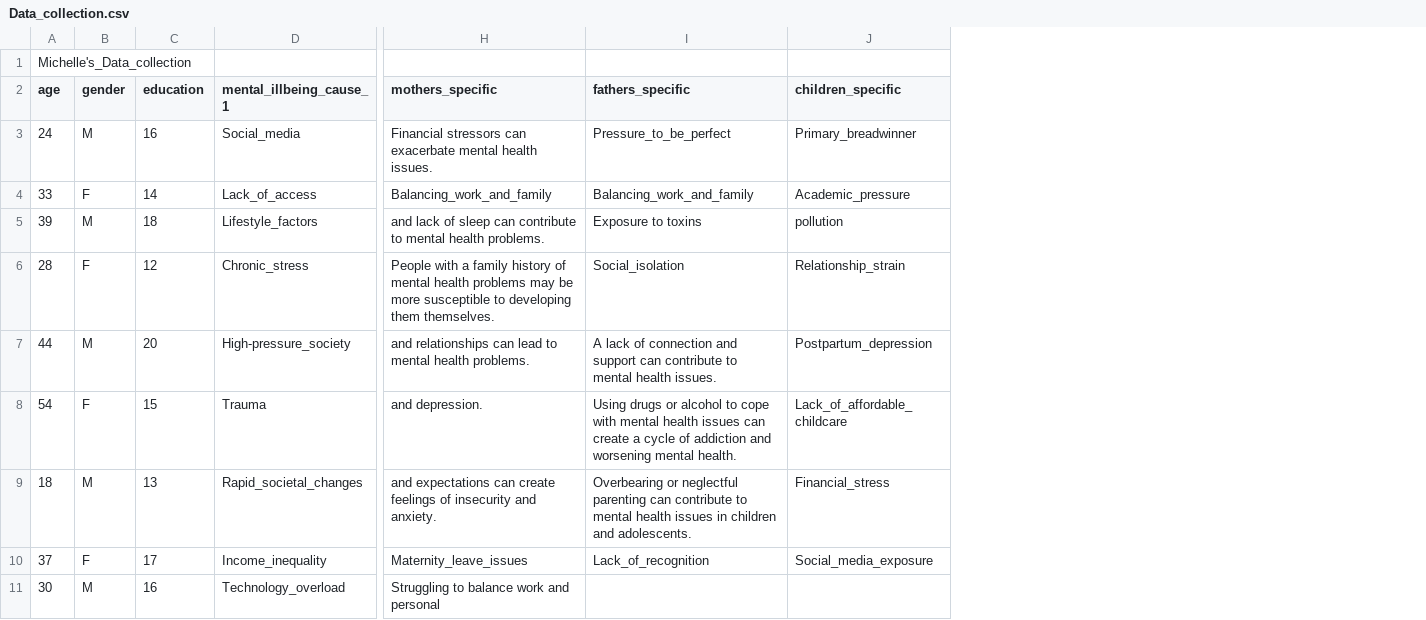
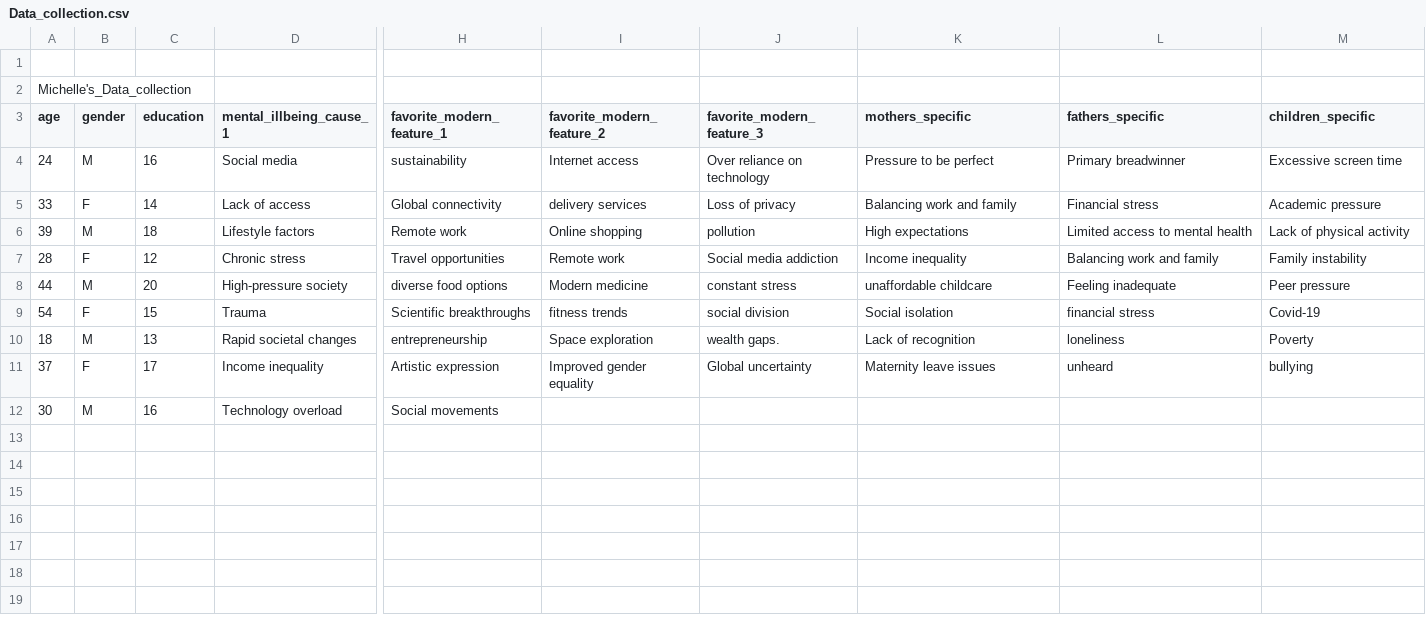
Before and after one commit to Michellecantarero/Mentalhealth, a CSV file: Data_collection.csv, drawn as a sheet; only a part is shown, gaps mark what is left out; addresses are those after the commit; rows hold the shown columns only; the diff names each change by its address in the sheet, - before the commit and + after, or states it on an @@ line.

Commit message:
Add Data_collection.csv file

```diff
--- a/Data_collection.csv
+++ b/Data_collection.csv
+column H (favorite_modern_feature_1), rows 4-12: sustainability | Global connectivity | Remote work | Travel opportunities | diverse food options | Scientific breakthroughs | entrepreneurship | Artistic expression | Social movements
+column I (favorite_modern_feature_2), rows 4-11: Internet access | delivery services | Online shopping | Remote work | Modern medicine | fitness trends | Space exploration | Improved gender equality
+column J (favorite_modern_feature_3), rows 4-11: Over reliance on technology | Loss of privacy | pollution | Social media addiction | constant stress | social division | wealth gaps. | Global uncertainty
+row 1: (empty)
-D4 (mental_illbeing_cause_1): Social_media
+D4 (mental_illbeing_cause_1): Social media
-K4 (mothers_specific): Financial stressors can exacerbate mental health issues.
+K4 (mothers_specific): Pressure to be perfect
-L4 (fathers_specific): Pressure_to_be_perfect
+L4 (fathers_specific): Primary breadwinner
-M4 (children_specific): Primary_breadwinner
+M4 (children_specific): Excessive screen time
-D5 (mental_illbeing_cause_1): Lack_of_access
+D5 (mental_illbeing_cause_1): Lack of access
-K5 (mothers_specific): Balancing_work_and_family
+K5 (mothers_specific): Balancing work and family
-L5 (fathers_specific): Balancing_work_and_family
+L5 (fathers_specific): Financial stress
-M5 (children_specific): Academic_pressure
+M5 (children_specific): Academic pressure
-D6 (mental_illbeing_cause_1): Lifestyle_factors
+D6 (mental_illbeing_cause_1): Lifestyle factors
-K6 (mothers_specific): and lack of sleep can contribute to mental health problems.
+K6 (mothers_specific): High expectations
-L6 (fathers_specific): Exposure to toxins
+L6 (fathers_specific): Limited access to mental health
-M6 (children_specific): pollution
+M6 (children_specific): Lack of physical activity
-D7 (mental_illbeing_cause_1): Chronic_stress
+D7 (mental_illbeing_cause_1): Chronic stress
-K7 (mothers_specific): People with a family history of mental health problems may be more susceptible to developing them themselves.
+K7 (mothers_specific): Income inequality
-L7 (fathers_specific): Social_isolation
+L7 (fathers_specific): Balancing work and family
-M7 (children_specific): Relationship_strain
+M7 (children_specific): Family instability
-D8 (mental_illbeing_cause_1): High-pressure_society
+D8 (mental_illbeing_cause_1): High-pressure society
-K8 (mothers_specific): and relationships can lead to mental health problems.
+K8 (mothers_specific): unaffordable childcare
-L8 (fathers_specific): A lack of connection and support can contribute to mental health issues.
+L8 (fathers_specific): Feeling inadequate
-M8 (children_specific): Postpartum_depression
+M8 (children_specific): Peer pressure
-K9 (mothers_specific): and depression.
+K9 (mothers_specific): Social isolation
-L9 (fathers_specific): Using drugs or alcohol to cope with mental health issues can create a cycle of addiction and worsening mental health.
+L9 (fathers_specific): financial stress
-M9 (children_specific): Lack_of_affordable_childcare
+M9 (children_specific): Covid-19
-D10 (mental_illbeing_cause_1): Rapid_societal_changes
+D10 (mental_illbeing_cause_1): Rapid societal changes
-K10 (mothers_specific): and expectations can create feelings of insecurity and anxiety.
+K10 (mothers_specific): Lack of recognition
-L10 (fathers_specific): Overbearing or neglectful parenting can contribute to mental health issues in children and adolescents.
+L10 (fathers_specific): loneliness
-M10 (children_specific): Financial_stress
+M10 (children_specific): Poverty
-D11 (mental_illbeing_cause_1): Income_inequality
+D11 (mental_illbeing_cause_1): Income inequality
-K11 (mothers_specific): Maternity_leave_issues
+K11 (mothers_specific): Maternity leave issues
-L11 (fathers_specific): Lack_of_recognition
+L11 (fathers_specific): unheard
-M11 (children_specific): Social_media_exposure
+M11 (children_specific): bullying
-D12 (mental_illbeing_cause_1): Technology_overload
+D12 (mental_illbeing_cause_1): Technology overload
-K12 (mothers_specific): Struggling to balance work and personal
+K12 (mothers_specific): (empty)
```
